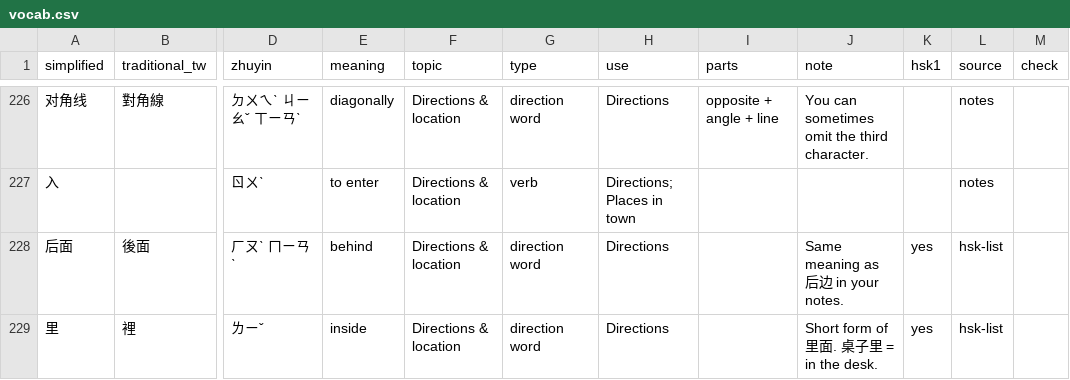
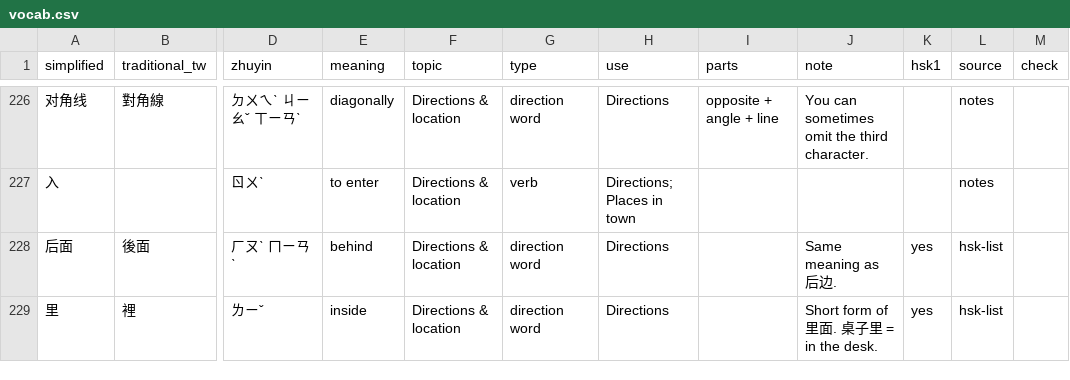
Before and after one commit to LLitten/VeryChineseTimeInMyLife, a CSV file: vocab.csv, drawn as a sheet; only a part is shown, gaps mark what is left out; the diff covers the shown part only; the diff names each change by its address in the sheet, - before the commit and + after, or states it on an @@ line.

```diff
--- a/vocab.csv
+++ b/vocab.csv
-J228 (note): Same meaning as 后边 in your notes.
+J228 (note): Same meaning as 后边.
```
Also changed, not shown: 34 edited cells elsewhere in this file, 6 other files.
